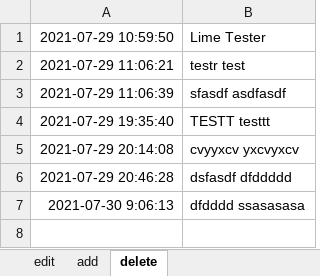
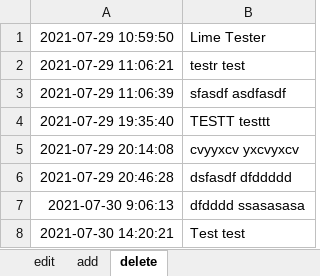
Before and after one commit to jhwarnecke/scooter, an Excel workbook: log_in.xlsx, sheet delete, drawn as a sheet; values as stored, in another font and other column widths than the file's, no borders; the diff names each change by its address in the sheet, - before the commit and + after, or states it on an @@ line.

```diff
--- a/log_in.xlsx (sheet delete)
+++ b/log_in.xlsx (sheet delete)
+row 8: 2021-07-30 14:20:21 | Test test
```
Also changed, not shown: sheet add, sheet edit, log_out.xlsx, scooter.xlsx, 1 other file.
